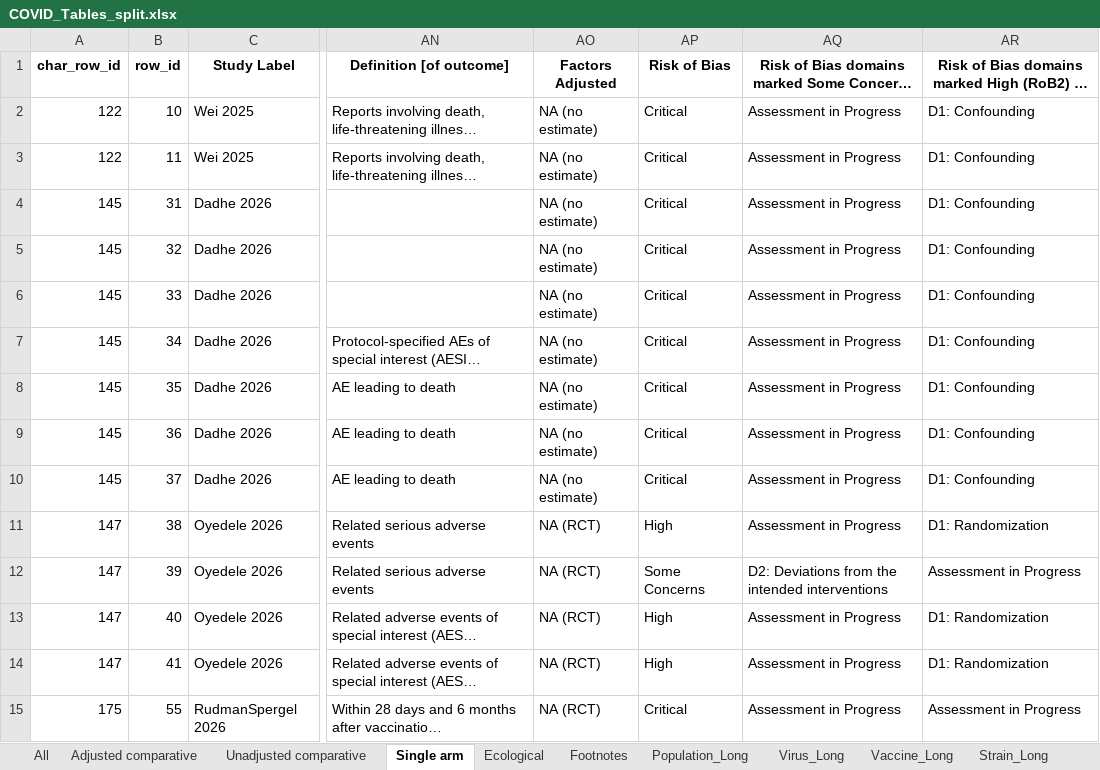
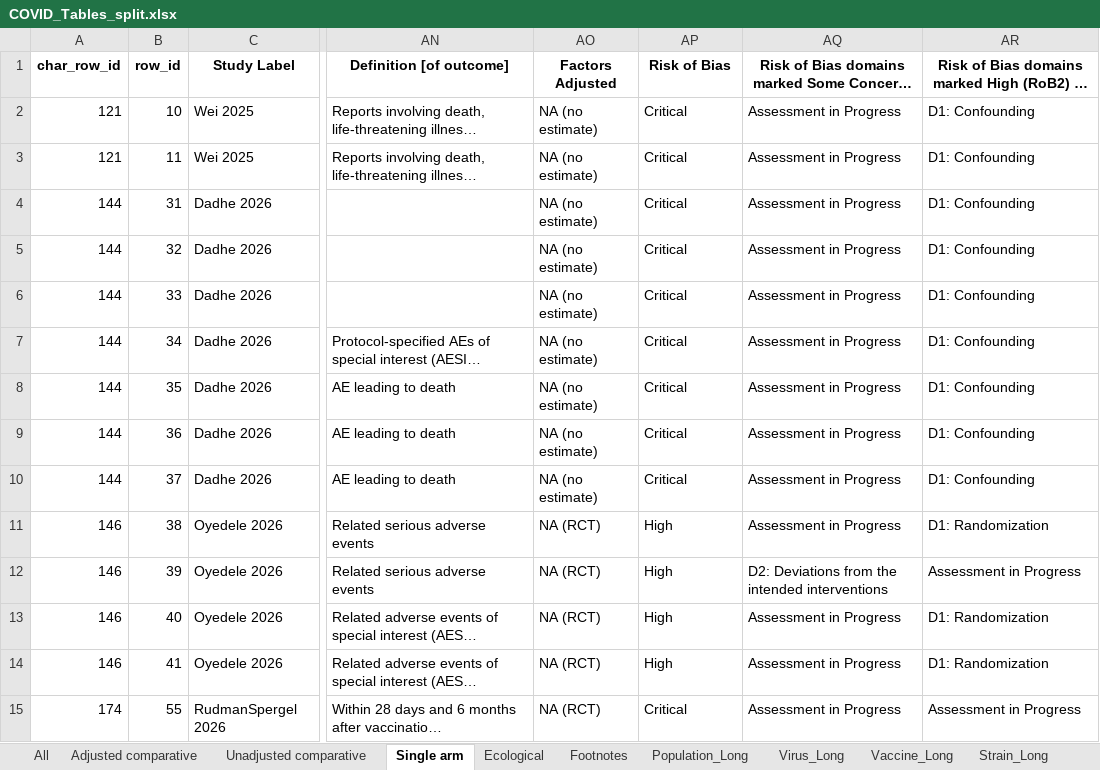
Before and after one commit to Michelle-Watson/vip_data_vis, an Excel workbook: outcome_tables/COVID_Tables_split.xlsx, sheet Single arm, drawn as a sheet; only a part is shown, gaps mark what is left out; long unchanged cells end in …; values as stored, in another font and other column widths than the file's, no borders; the diff covers the shown part only; the diff names each change by its address in the sheet, - before the commit and + after, or states it on an @@ line.

```diff
--- a/outcome_tables/COVID_Tables_split.xlsx (sheet Single arm)
+++ b/outcome_tables/COVID_Tables_split.xlsx (sheet Single arm)
-A2:A3 (char_row_id): 122
+A2:A3 (char_row_id): 121
-A4:A10 (char_row_id): 145
+A4:A10 (char_row_id): 144
-A11:A14 (char_row_id): 147
+A11:A14 (char_row_id): 146
-AP12 (Risk of Bias): Some Concerns
+AP12 (Risk of Bias): High
-A15 (char_row_id): 175
+A15 (char_row_id): 174
```
Also changed, not shown: 379 edited cells elsewhere in this sheet, sheet Vaccine_Long, sheet Strain_Long, sheet Population_Long, sheet All, sheet Virus_Long, sheet Adjusted comparative, 2 more sheets, characteristics_tables/All_Study_Characteristics.xlsx, characteristics_tables/Influenza_Study_Characteristics.xlsx, 8 other files.
